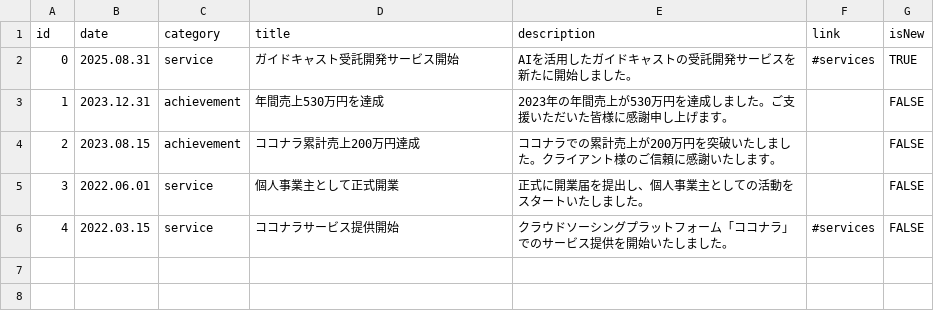
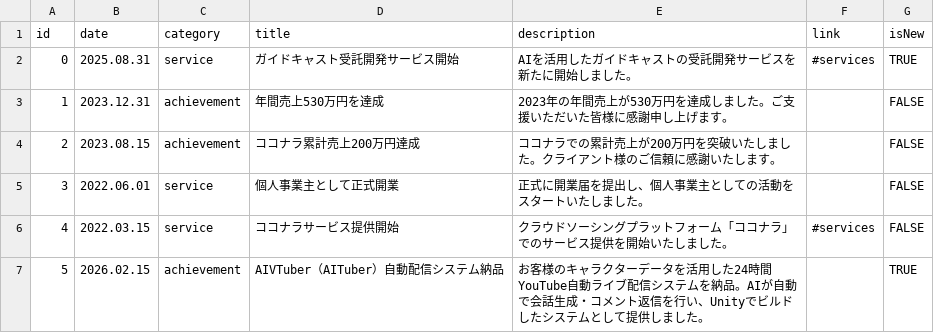
Before and after one commit to ryuRyuGameMfg/ryuryu-homepage, a CSV file: data/csv/ja/news.csv, drawn as a sheet.

Commit message:
homepage: AIVTuberニュースを表示可能に変更 (visible=TRUE)

```diff
--- a/data/csv/ja/news.csv
+++ b/data/csv/ja/news.csv
@@ -6 +6,2 @@ id,date,category,title,description,link,isNew
 4,2022.03.15,service,ココナラサービス提供開始,クラウドソーシングプラットフォーム「ココナラ」でのサービス提供を開始いたしました。,#services,FALSE
+5,2026.02.15,achievement,AIVTuber（AITuber）自動配信システム納品,お客様のキャラクターデータを活用した24時間YouTube自動ライブ配信システムを納品。AIが自動で会話生成・コメント返信を行い、Unityでビルドしたシステムとして提供しました。,,TRUE
```
Also changed, not shown: data/csv/en/news.csv.
